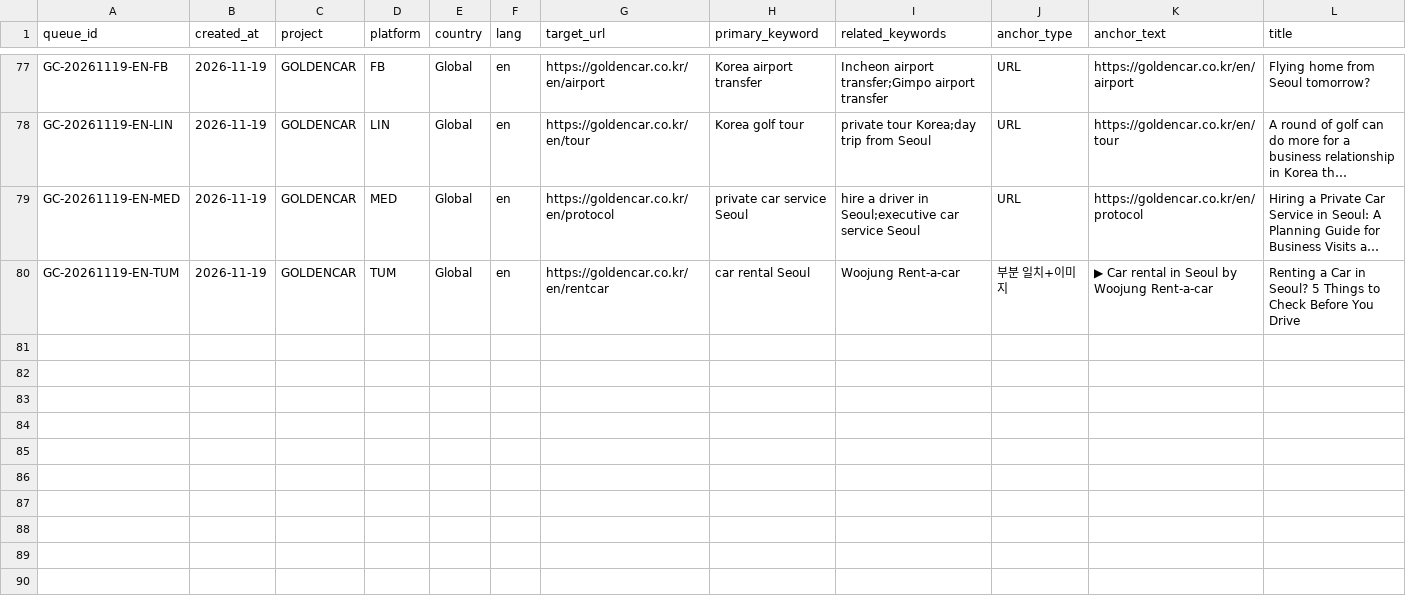
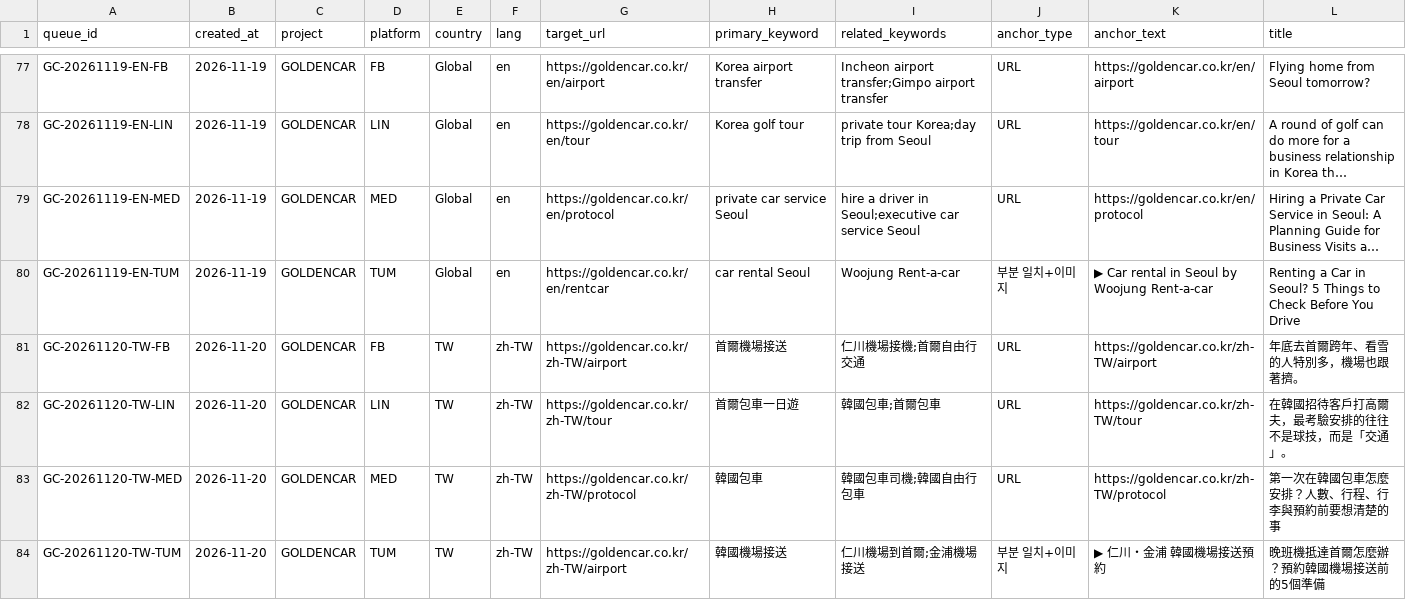
Before and after one commit to NJM-hub/NJM, a CSV file: .claude/skills/goldencar-backlink/queue-log.csv, drawn as a sheet; only a part is shown, gaps mark what is left out; long unchanged cells end in …; rows hold the shown columns only; the diff names each change by its address in the sheet, - before the commit and + after, or states it on an @@ line.

```diff
--- a/.claude/skills/goldencar-backlink/queue-log.csv
+++ b/.claude/skills/goldencar-backlink/queue-log.csv
+row 81: GC-20261120-TW-FB | 2026-11-20 | GOLDENCAR | FB | TW | zh-TW | https://goldencar.co.kr/zh-TW/airport | 首爾機場接送 | 仁川機場接機;首爾自由行交通 | URL | https://goldencar.co.kr/zh-TW/airport | 年底去首爾跨年、看雪的人特別多，機場也跟著擠。
+row 82: GC-20261120-TW-LIN | 2026-11-20 | GOLDENCAR | LIN | TW | zh-TW | https://goldencar.co.kr/zh-TW/tour | 首爾包車一日遊 | 韓國包車;首爾包車 | URL | https://goldencar.co.kr/zh-TW/tour | 在韓國招待客戶打高爾夫，最考驗安排的往往不是球技，而是「交通」。
+row 83: GC-20261120-TW-MED | 2026-11-20 | GOLDENCAR | MED | TW | zh-TW | https://goldencar.co.kr/zh-TW/protocol | 韓國包車 | 韓國包車司機;韓國自由行包車 | URL | https://goldencar.co.kr/zh-TW/protocol | 第一次在韓國包車怎麼安排？人數、行程、行李與預約前要想清楚的事
+row 84: GC-20261120-TW-TUM | 2026-11-20 | GOLDENCAR | TUM | TW | zh-TW | https://goldencar.co.kr/zh-TW/airport | 韓國機場接送 | 仁川機場到首爾;金浦機場接送 | 부분 일치+이미지 | ▶ 仁川・金浦 韓國機場接送預約 | 晚班機抵達首爾怎麼辦？預約韓國機場接送前的5個準備
```
Also changed, not shown: 3 other files.
